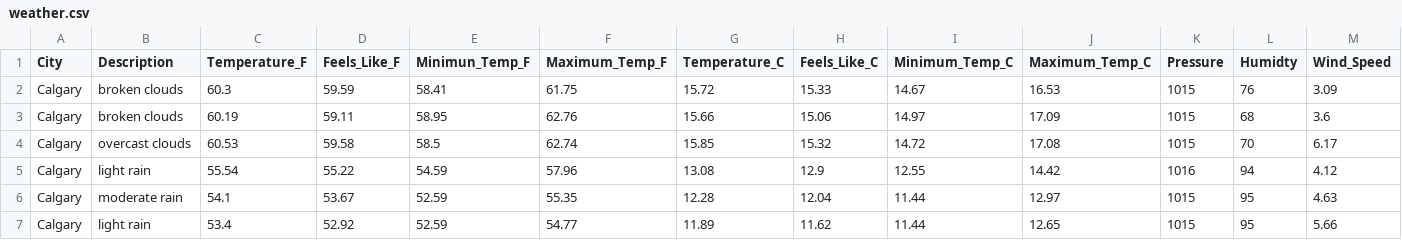
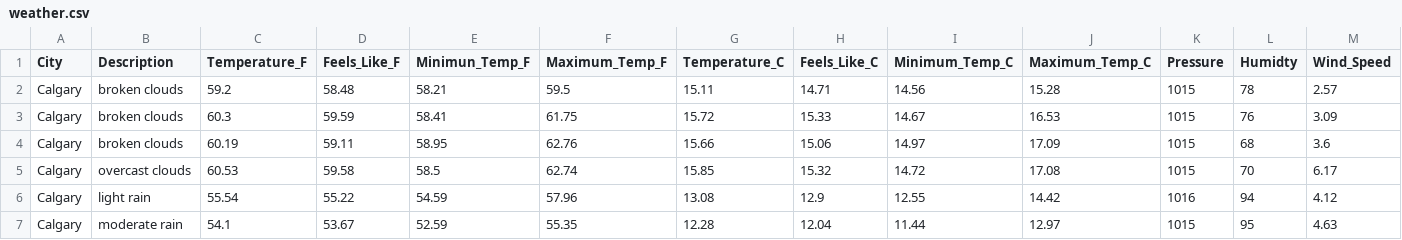
Before and after one commit to dabson2020/Projects, a CSV file: Data_Analysis_and_Data_Engr_Projects/Airflow_Projects/ETL_Weather_Data/concat_data/weather.csv, drawn as a sheet; only a part is shown; the shorter side is filled out with more unchanged rows; rows hold the shown columns only; the diff names each change by its address in the sheet, - before the commit and + after, or states it on an @@ line.

Commit message:
Add today's weather data

```diff
--- a/Data_Analysis_and_Data_Engr_Projects/Airflow_Projects/ETL_Weather_Data/concat_data/weather.csv
+++ b/Data_Analysis_and_Data_Engr_Projects/Airflow_Projects/ETL_Weather_Data/concat_data/weather.csv
+row 2: Calgary | broken clouds | 59.2 | 58.48 | 58.21 | 59.5 | 15.11 | 14.71 | 14.56 | 15.28 | 1015 | 78 | 2.57
```
